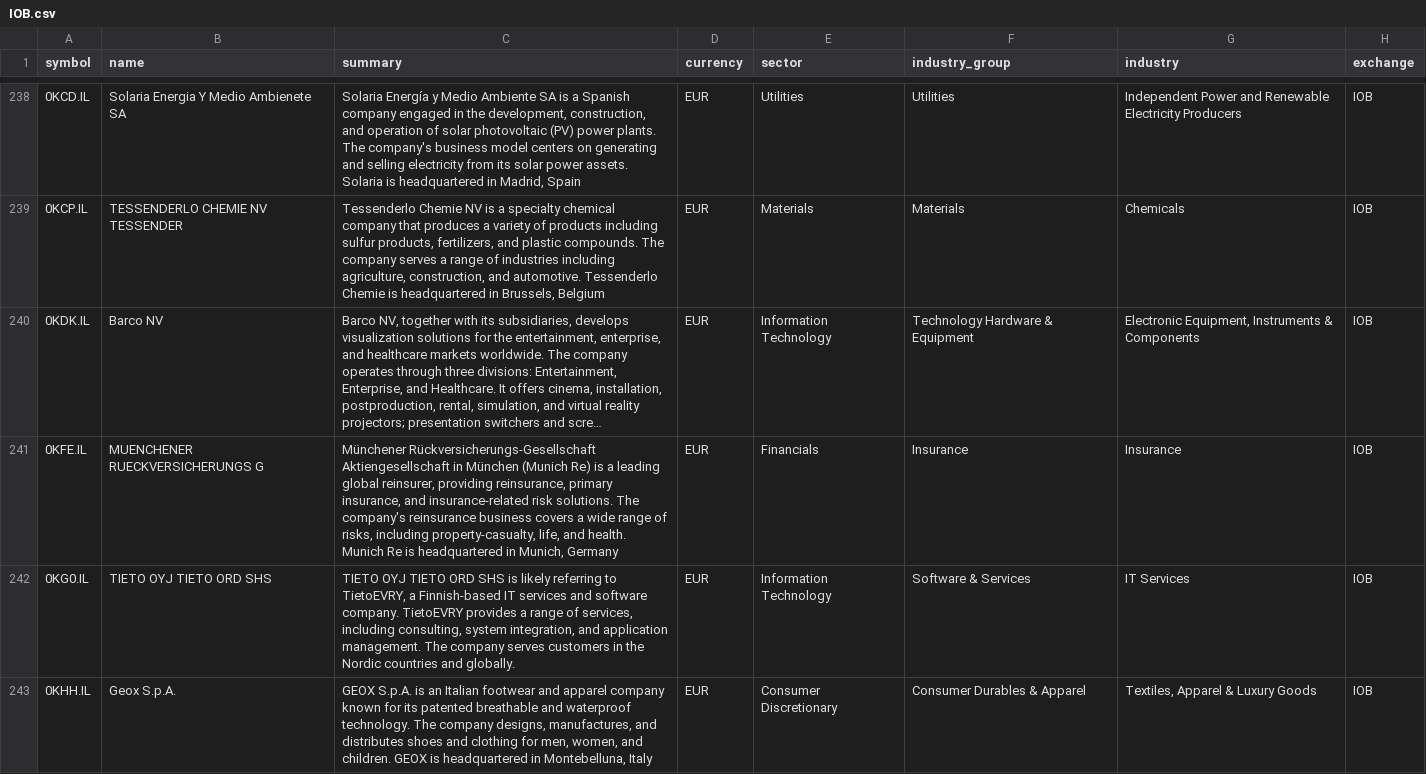
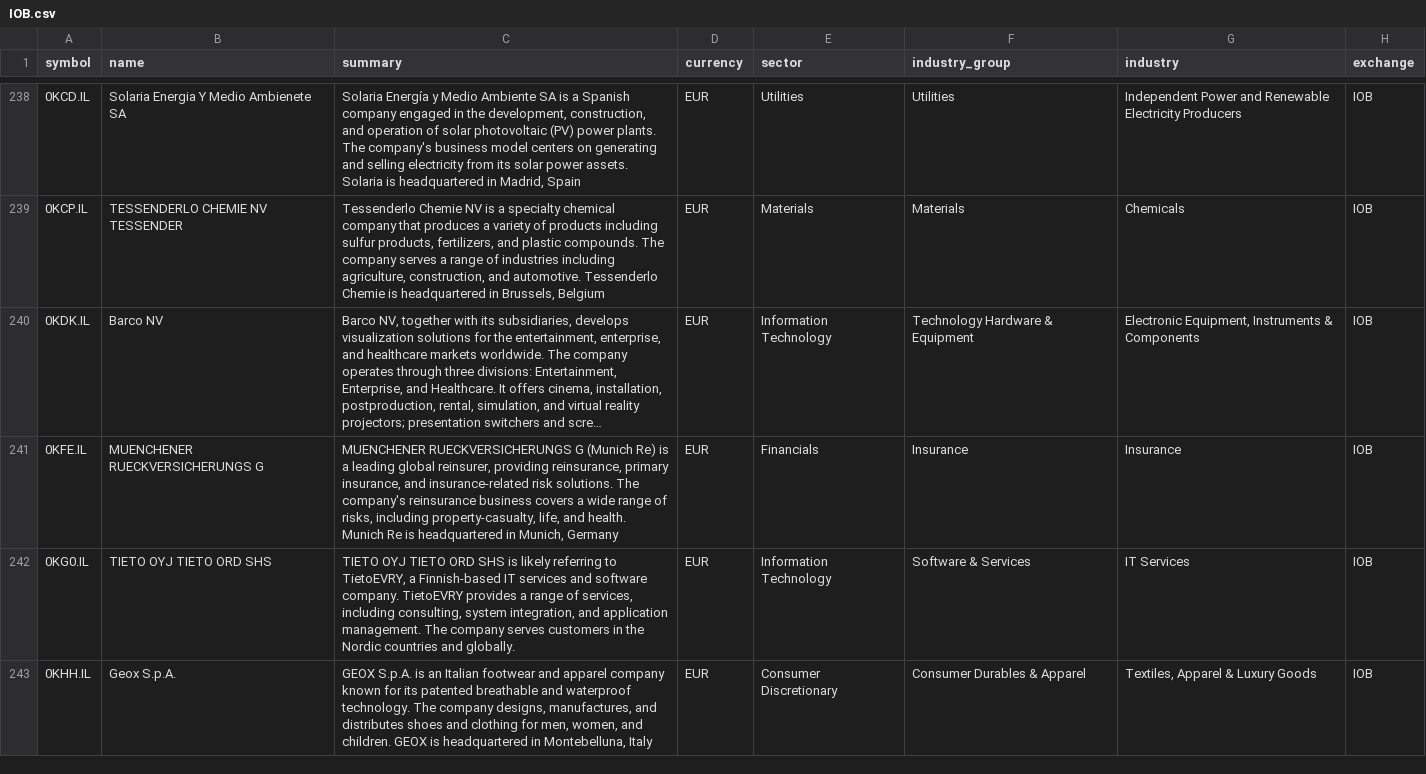
Before and after one commit to JerBouma/FinanceDatabase, a CSV file: database/equities/IOB.csv, drawn as a sheet; only a part is shown, gaps mark what is left out; long unchanged cells end in …; the diff covers the shown part only; the diff names each change by its address in the sheet, - before the commit and + after, or states it on an @@ line.

```diff
--- a/database/equities/IOB.csv
+++ b/database/equities/IOB.csv
-C241 (summary): Münchener Rückversicherungs-Gesellschaft Aktiengesellschaft in München (Munich Re)…
+C241 (summary): MUENCHENER RUECKVERSICHERUNGS G (Munich Re)…
```
Also changed, not shown: 3 edited cells elsewhere in this file, database/equities/ASE.csv, database/equities/BRU.csv, 51 other files.
